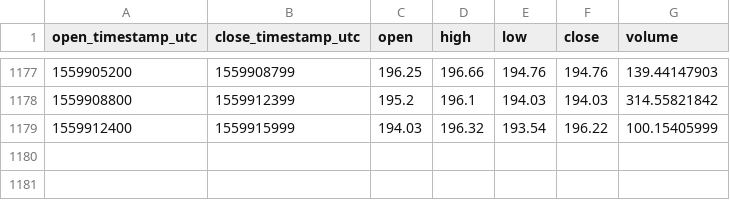
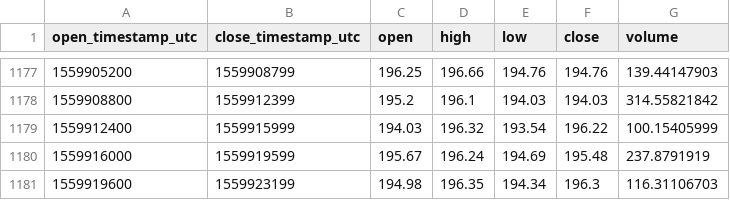
Before and after one commit to cryptobigbro/coinbasepro-ETH-GBP, a CSV file: coinbasepro-ETH-GBP-1h.csv, drawn as a sheet; only a part is shown, gaps mark what is left out.

Commit message:
Update OHLCV data.

```diff
--- a/coinbasepro-ETH-GBP-1h.csv
+++ b/coinbasepro-ETH-GBP-1h.csv
@@ -1179 +1179,3 @@ open_timestamp_utc,close_timestamp_utc,open,high,low,close,volume
 1559912400,1559915999,194.03,196.32,193.54,196.22,100.15405999
+1559916000,1559919599,195.67,196.24,194.69,195.48,237.8791919
+1559919600,1559923199,194.98,196.35,194.34,196.3,116.31106703
```
Also changed, not shown: 1 other file.
